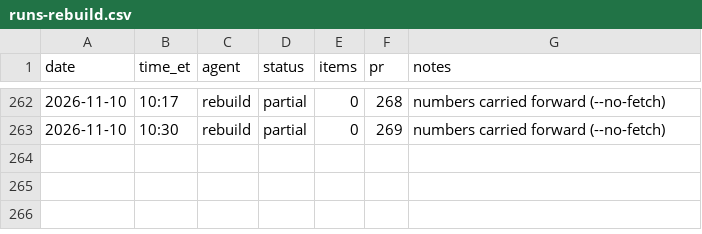
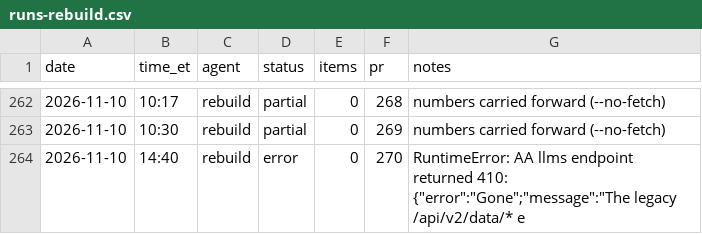
Before and after one commit to jwatson7399/ai-auditing-dashboard, a CSV file: log/runs-rebuild.csv, drawn as a sheet; only a part is shown, gaps mark what is left out.

Commit message:
Daily rebuild 2026-11-10 (run 270)

```diff
--- a/log/runs-rebuild.csv
+++ b/log/runs-rebuild.csv
@@ -263 +263,2 @@ date,time_et,agent,status,items,pr,notes
 2026-11-10,10:30,rebuild,partial,0,269,numbers carried forward (--no-fetch)
+2026-11-10,14:40,rebuild,error,0,270,RuntimeError: AA llms endpoint returned 410: {"error":"Gone";"message":"The legacy /api/v2/data/* e
```
